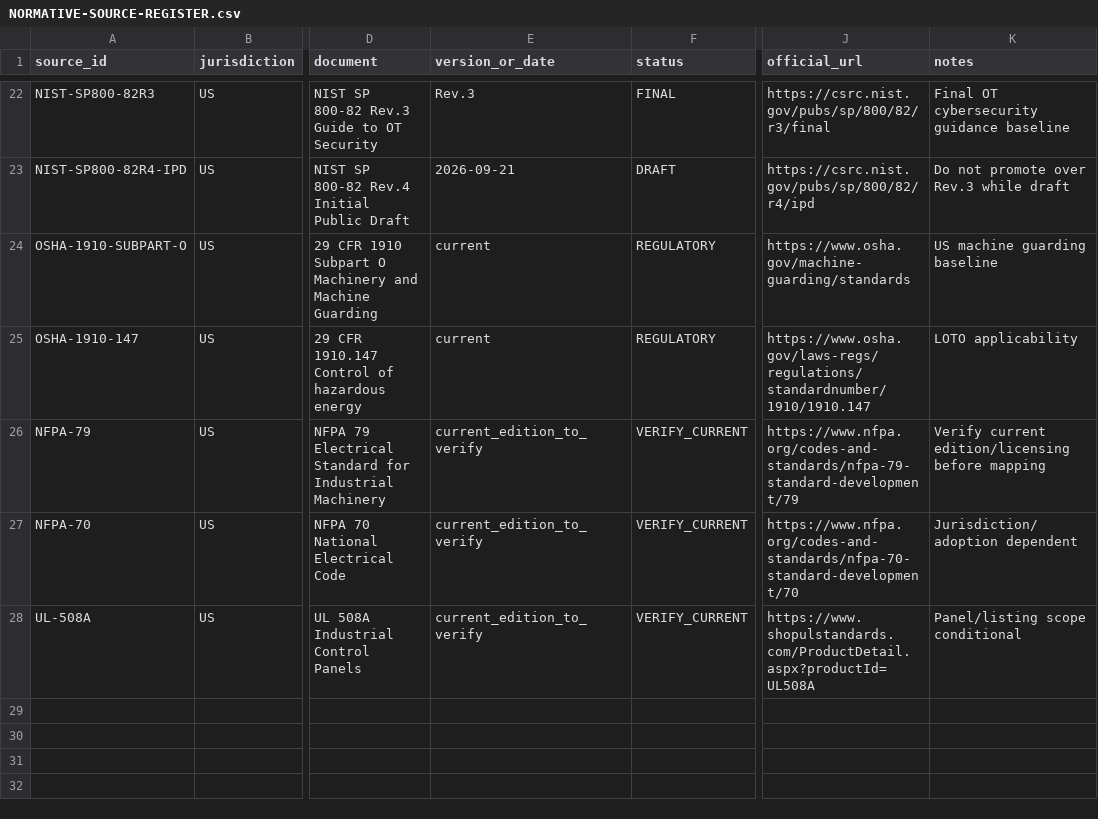
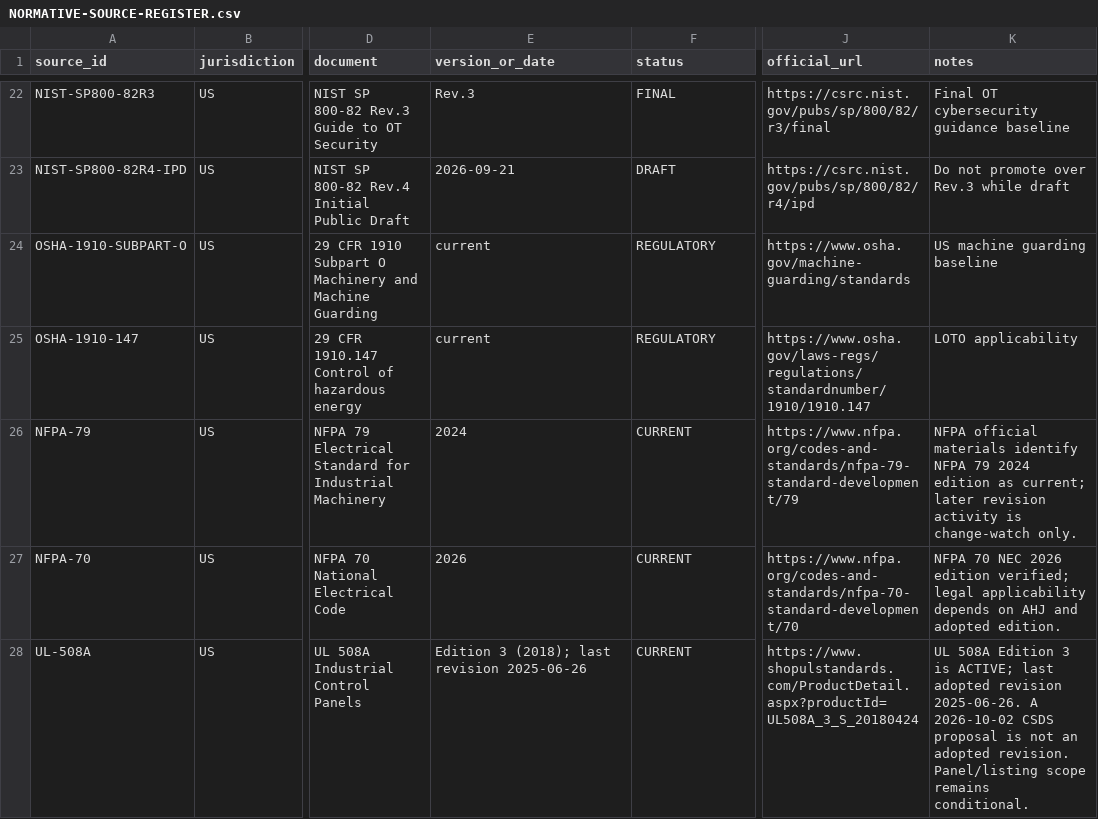
Before and after one commit to socorromipunto-eng/industrial-control-research-platform, a CSV file: 02_Normative_Baseline/NORMATIVE-SOURCE-REGISTER.csv, drawn as a sheet; only a part is shown, gaps mark what is left out; the diff covers the shown part only; the diff names each change by its address in the sheet, - before the commit and + after, or states it on an @@ line.

Commit message:
docs: update verified normative source metadata

```diff
--- a/02_Normative_Baseline/NORMATIVE-SOURCE-REGISTER.csv
+++ b/02_Normative_Baseline/NORMATIVE-SOURCE-REGISTER.csv
-E26 (version_or_date): current_edition_to_verify
+E26 (version_or_date): 2024
-F26:F28 (status): VERIFY_CURRENT
+F26:F28 (status): CURRENT
-K26 (notes): Verify current edition/licensing before mapping
+K26 (notes): NFPA official materials identify NFPA 79 2024 edition as current; later revision activity is change-watch only.
-E27 (version_or_date): current_edition_to_verify
+E27 (version_or_date): 2026
-K27 (notes): Jurisdiction/adoption dependent
+K27 (notes): NFPA 70 NEC 2026 edition verified; legal applicability depends on AHJ and adopted edition.
-E28 (version_or_date): current_edition_to_verify
+E28 (version_or_date): Edition 3 (2018); last revision 2025-06-26
-J28 (official_url): https://www.shopulstandards.com/ProductDetail.aspx?productId=UL508A
+J28 (official_url): https://www.shopulstandards.com/ProductDetail.aspx?productId=UL508A_3_S_20180424
-K28 (notes): Panel/listing scope conditional
+K28 (notes): UL 508A Edition 3 is ACTIVE; last adopted revision 2025-06-26. A 2026-10-02 CSDS proposal is not an adopted revision. Panel/listing scope remains conditional.
```
Also changed, not shown: 34 edited cells elsewhere in this file.
